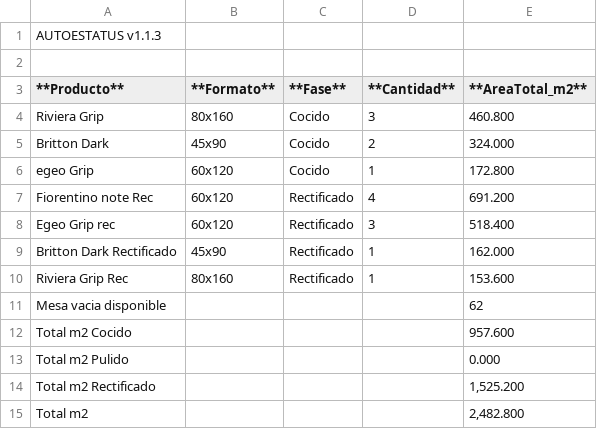
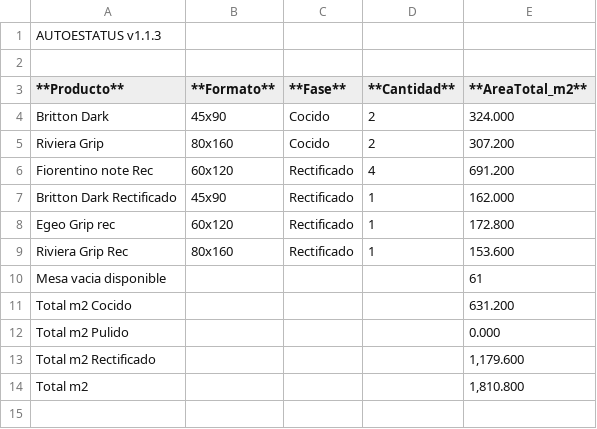
Before and after one commit to teclgvp3-droid/Estatus-De-Productos, a TSV file: recuento_productos.tsv, drawn as a sheet.

Commit message:
AUTOESTATUS update 2026-10-16 06:17:02

```diff
--- a/recuento_productos.tsv
+++ b/recuento_productos.tsv
@@ -3,13 +3,12 @@
 **Producto**	**Formato**	**Fase**	**Cantidad**	**AreaTotal_m2**
-Riviera Grip	80x160	Cocido	3	460.800
 Britton Dark	45x90	Cocido	2	324.000
-egeo Grip	60x120	Cocido	1	172.800
+Riviera Grip	80x160	Cocido	2	307.200
 Fiorentino note Rec	60x120	Rectificado	4	691.200
-Egeo Grip rec	60x120	Rectificado	3	518.400
 Britton Dark Rectificado	45x90	Rectificado	1	162.000
+Egeo Grip rec	60x120	Rectificado	1	172.800
 Riviera Grip Rec	80x160	Rectificado	1	153.600
-Mesa vacia disponible				62
-Total m2 Cocido				957.600
+Mesa vacia disponible				61
+Total m2 Cocido				631.200
 Total m2 Pulido				0.000
-Total m2 Rectificado				1,525.200
-Total m2				2,482.800
+Total m2 Rectificado				1,179.600
+Total m2				1,810.800
```
